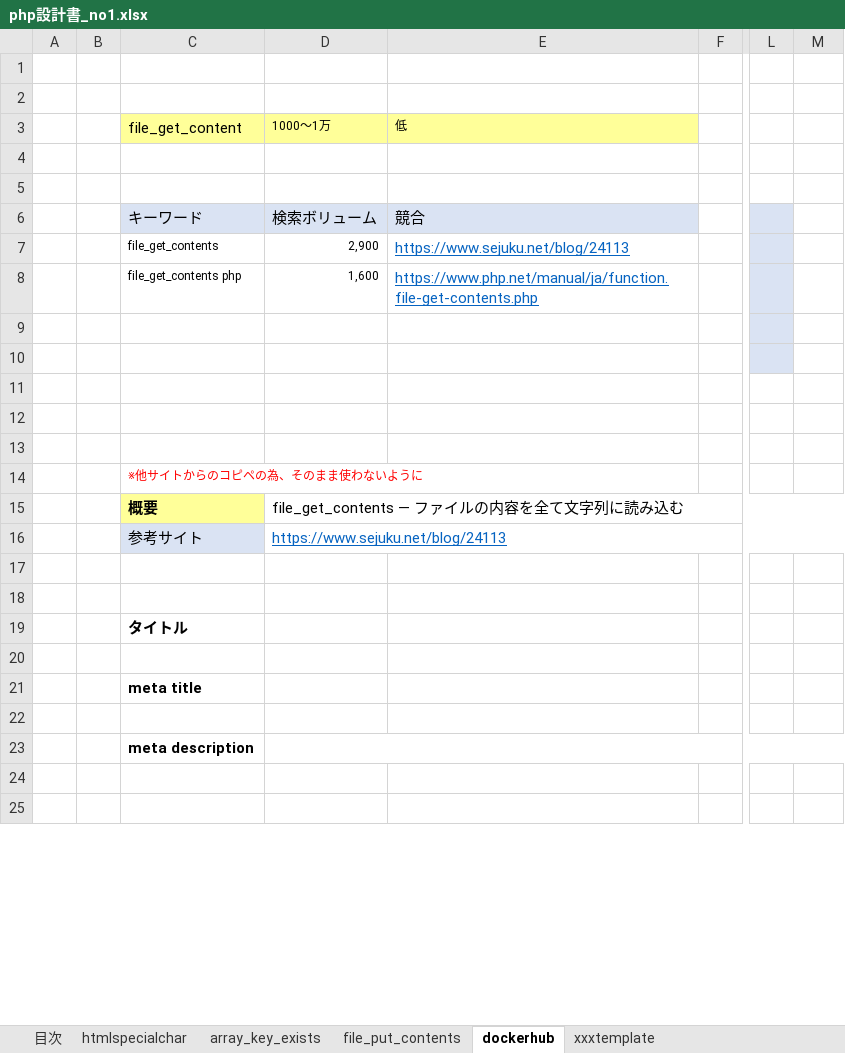
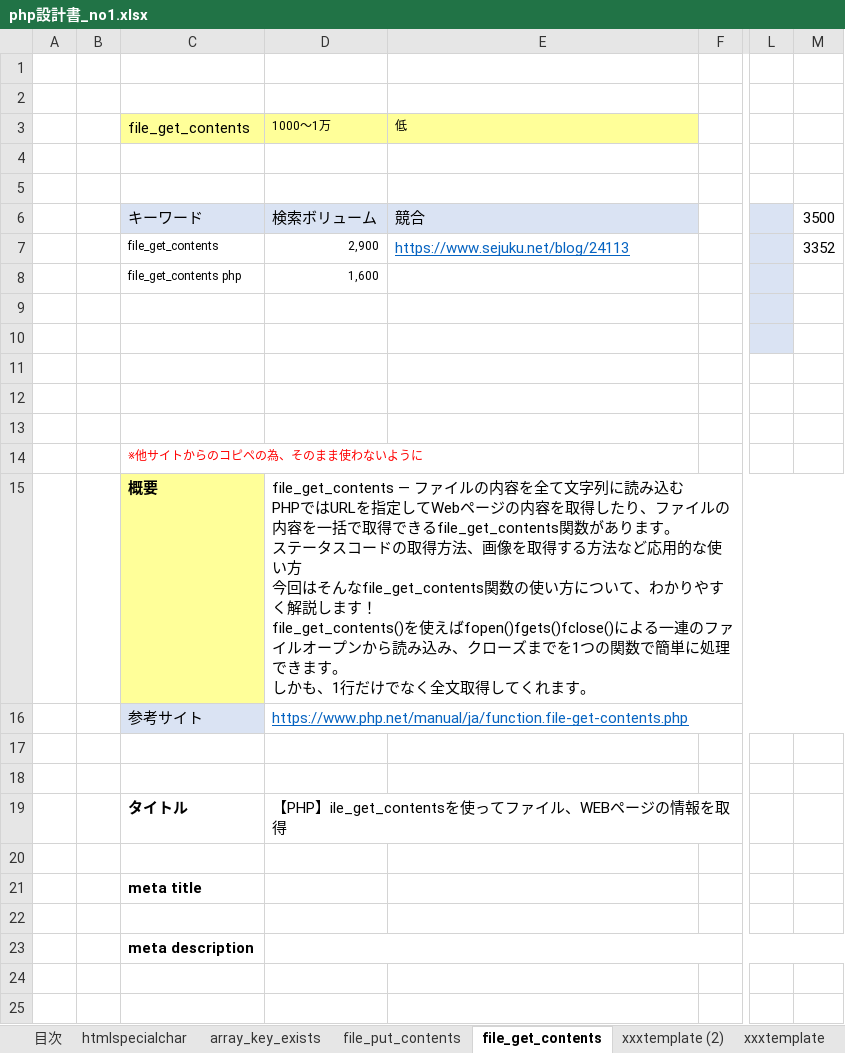
Before and after one commit to soshi16/demo2, an Excel workbook: 記事設計/php設計書_no1.xlsx, sheet file_get_contents, drawn as a sheet; only a part is shown, gaps mark what is left out; values as stored, in another font and other column widths than the file's, no borders; ↵ is a line break in a cell; the diff covers the shown part only; the diff names each change by its address in the sheet, - before the commit and + after, or states it on an @@ line.

Commit message:
file_get_contents作成

```diff
--- a/記事設計/php設計書_no1.xlsx (sheet file_get_contents)
+++ b/記事設計/php設計書_no1.xlsx (sheet file_get_contents)
-sheet tab: dockerhub
+sheet tab: file_get_contents
+sheet tab: xxxtemplate (2)
-C3: file_get_content
+C3: file_get_contents
-M6: (empty)
+M6: 3500
-M7: (empty)
+M7: 3352
-E8: https://www.php.net/manual/ja/function.file-get-contents.php
+E8: (empty)
-D15: …読み込む
+D15: …読み込む ↵ PHPではURLを指定してWebページの内容を取得したり、ファイルの内容を一括で取得できるfile_get_contents関数があります。 ↵ ステータスコードの取得方法、画像を取得する方法など応用的な使い方 ↵ 今回はそんなfile_get_contents関数の使い方について、わかりやすく解説します！ ↵ file_get_contents()を使えばfopen()fgets()fclose()による一連のファイルオープンから読み込み、クローズまでを1つの関数で簡単に処理できます。 ↵ しかも、1行だけでなく全文取得してくれます。
-D16: https://www.sejuku.net/blog/24113
+D16: https://www.php.net/manual/ja/function.file-get-contents.php
-D19: (empty)
+D19: 【PHP】ile_get_contentsを使ってファイル、WEBページの情報を取得
```
Also changed, not shown: 26 added rows, 7 removed rows, 6 edited cells, cell formats and merged cells elsewhere in this sheet, sheet 目次.
